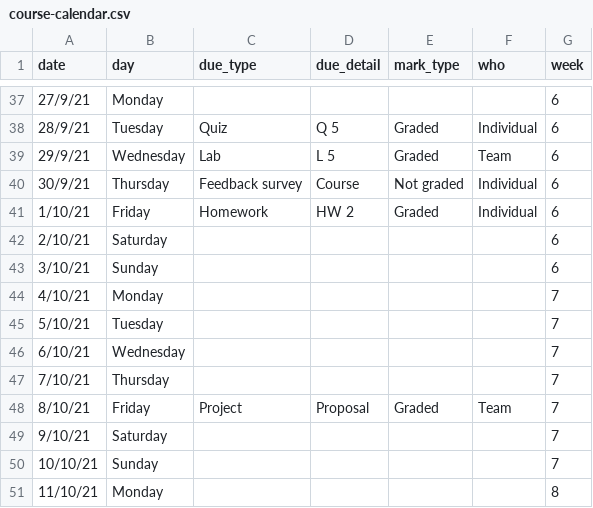
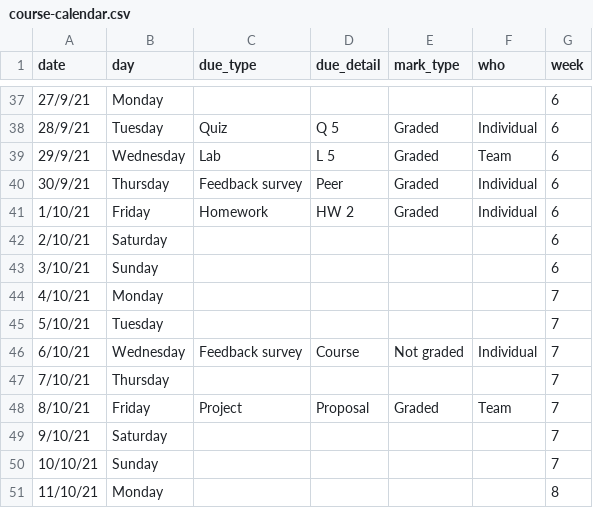
Before and after one commit to STA198F2021/website, a CSV file: content/post/00-overview/course-calendar.csv, drawn as a sheet; only a part is shown, gaps mark what is left out.

```diff
--- a/content/post/00-overview/course-calendar.csv
+++ b/content/post/00-overview/course-calendar.csv
@@ -39,3 +39,3 @@
 29/9/21,Wednesday,Lab,L 5,Graded,Team,6
-30/9/21,Thursday,Feedback survey,Course,Not graded,Individual,6
+30/9/21,Thursday,Feedback survey,Peer,Graded,Individual,6
 1/10/21,Friday,Homework,HW 2,Graded,Individual,6
@@ -45,3 +45,3 @@
 5/10/21,Tuesday, , , , ,7
-6/10/21,Wednesday,,,,,7
+6/10/21,Wednesday,Feedback survey,Course,Not graded,Individual,7
 7/10/21,Thursday,,,,,7
```
Also changed, not shown: docs/post/00-overview/course-calendar.csv, 7 other files.
